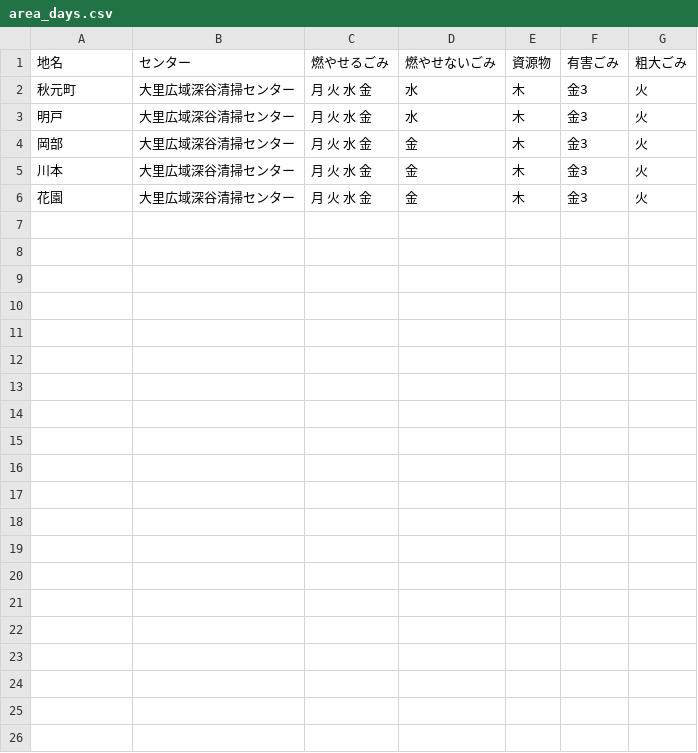
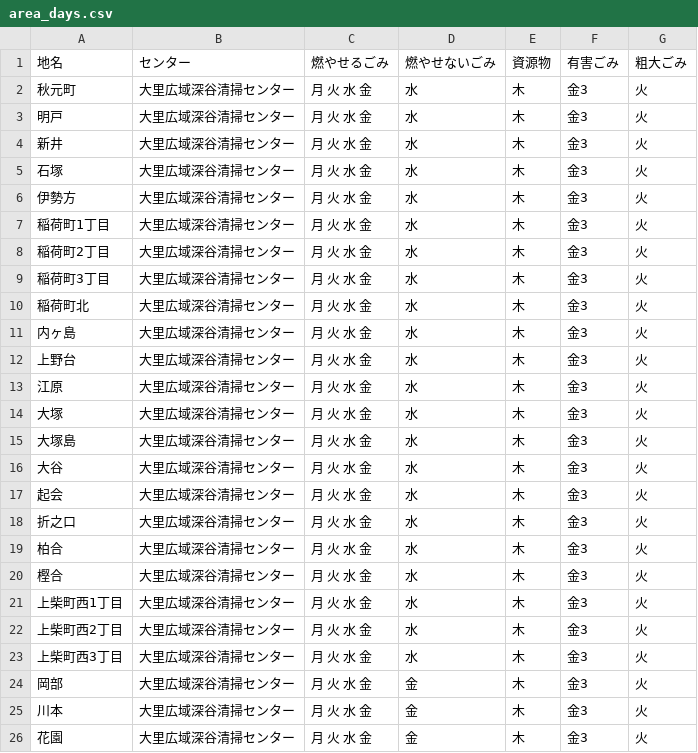
Before and after one commit to jun3674/5374, a CSV file: data/area_days.csv, drawn as a sheet; the diff names each change by its address in the sheet, - before the commit and + after, or states it on an @@ line.

Commit message:
Update area_days.csv

```diff
--- a/data/area_days.csv
+++ b/data/area_days.csv
+row 4: 新井 | 大里広域深谷清掃センター | 月 火 水 金 | 水 | 木 | 金3 | 火
+row 5: 石塚 | 大里広域深谷清掃センター | 月 火 水 金 | 水 | 木 | 金3 | 火
+row 6: 伊勢方 | 大里広域深谷清掃センター | 月 火 水 金 | 水 | 木 | 金3 | 火
+row 7: 稲荷町1丁目 | 大里広域深谷清掃センター | 月 火 水 金 | 水 | 木 | 金3 | 火
+row 8: 稲荷町2丁目 | 大里広域深谷清掃センター | 月 火 水 金 | 水 | 木 | 金3 | 火
+row 9: 稲荷町3丁目 | 大里広域深谷清掃センター | 月 火 水 金 | 水 | 木 | 金3 | 火
+row 10: 稲荷町北 | 大里広域深谷清掃センター | 月 火 水 金 | 水 | 木 | 金3 | 火
+row 11: 内ヶ島 | 大里広域深谷清掃センター | 月 火 水 金 | 水 | 木 | 金3 | 火
+row 12: 上野台 | 大里広域深谷清掃センター | 月 火 水 金 | 水 | 木 | 金3 | 火
+row 13: 江原 | 大里広域深谷清掃センター | 月 火 水 金 | 水 | 木 | 金3 | 火
+row 14: 大塚 | 大里広域深谷清掃センター | 月 火 水 金 | 水 | 木 | 金3 | 火
+row 15: 大塚島 | 大里広域深谷清掃センター | 月 火 水 金 | 水 | 木 | 金3 | 火
+row 16: 大谷 | 大里広域深谷清掃センター | 月 火 水 金 | 水 | 木 | 金3 | 火
+row 17: 起会 | 大里広域深谷清掃センター | 月 火 水 金 | 水 | 木 | 金3 | 火
+row 18: 折之口 | 大里広域深谷清掃センター | 月 火 水 金 | 水 | 木 | 金3 | 火
+row 19: 柏合 | 大里広域深谷清掃センター | 月 火 水 金 | 水 | 木 | 金3 | 火
+row 20: 樫合 | 大里広域深谷清掃センター | 月 火 水 金 | 水 | 木 | 金3 | 火
+row 21: 上柴町西1丁目 | 大里広域深谷清掃センター | 月 火 水 金 | 水 | 木 | 金3 | 火
+row 22: 上柴町西2丁目 | 大里広域深谷清掃センター | 月 火 水 金 | 水 | 木 | 金3 | 火
+row 23: 上柴町西3丁目 | 大里広域深谷清掃センター | 月 火 水 金 | 水 | 木 | 金3 | 火
```
